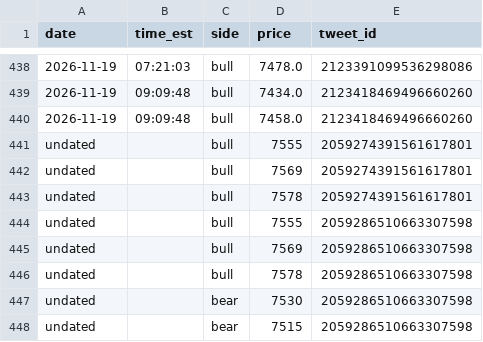
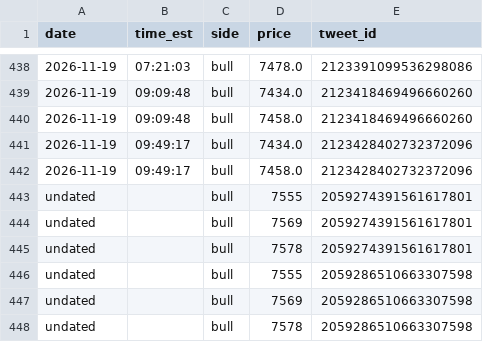
Before and after one commit to kfccolonel1/LVLS, a CSV file: archive/tweets/new-levels.csv, drawn as a sheet; only a part is shown, gaps mark what is left out; the shorter side is filled out with more unchanged rows; the diff names each change by its address in the sheet, - before the commit and + after, or states it on an @@ line.

Commit message:
history: tweets 2026-11-19 09:51

```diff
--- a/archive/tweets/new-levels.csv
+++ b/archive/tweets/new-levels.csv
+row 441: 2026-11-19 | 09:49:17 | bull | 7434.0 | 2123428402732372096
+row 442: 2026-11-19 | 09:49:17 | bull | 7458.0 | 2123428402732372096
```
Also changed, not shown: archive/tweets/INDEX.csv, 1 other file.
